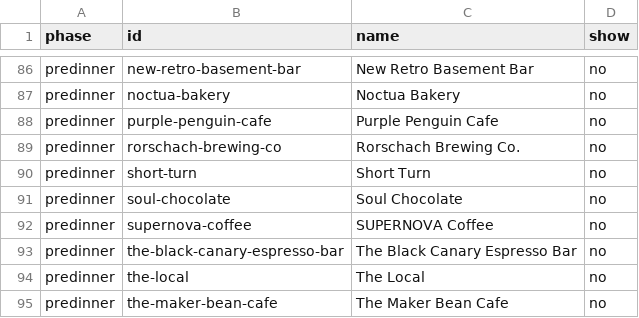
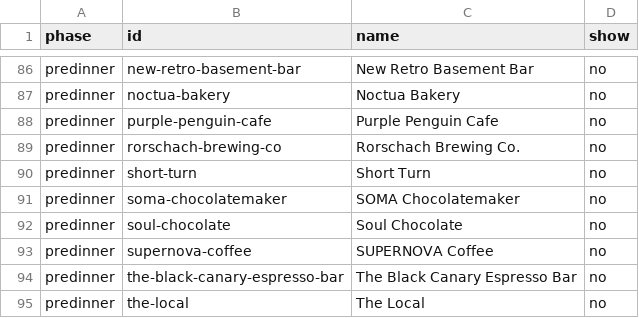
Before and after one commit to aashish-b/foodcrawl2026, a TSV file: tools/curator-sheet.tsv, drawn as a sheet; only a part is shown, gaps mark what is left out; the shorter side is filled out with more unchanged rows; the diff names each change by its address in the sheet, - before the commit and + after, or states it on an @@ line.

```diff
--- a/tools/curator-sheet.tsv
+++ b/tools/curator-sheet.tsv
+row 91: predinner | soma-chocolatemaker | SOMA Chocolatemaker | no
```
Also changed, not shown: 2 other files.
